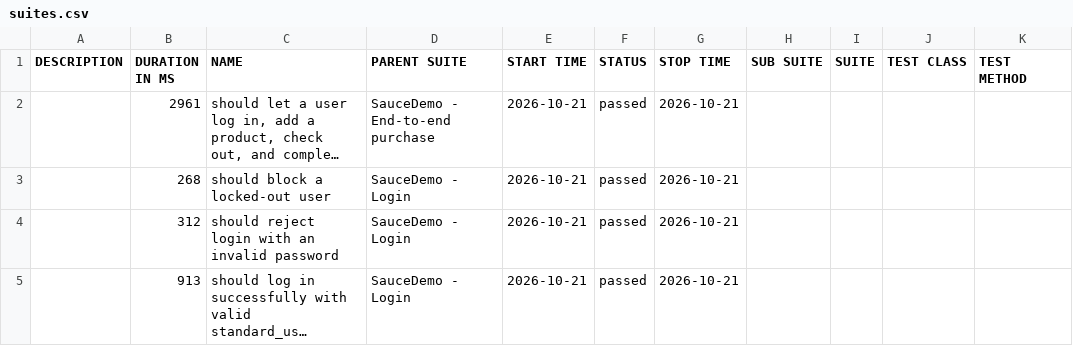
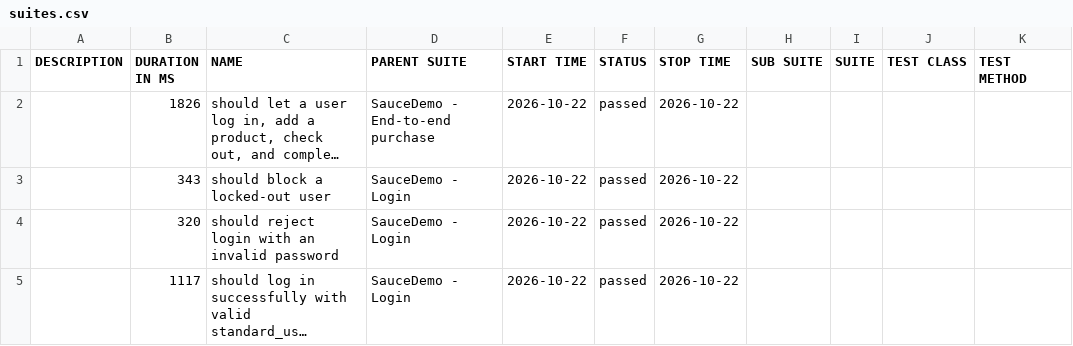
Before and after one commit to Anusha-ai2021/wdio-production-framework, a CSV file: data/suites.csv, drawn as a sheet; long unchanged cells end in …; the diff names each change by its address in the sheet, - before the commit and + after, or states it on an @@ line.

```diff
--- a/data/suites.csv
+++ b/data/suites.csv
-B2 (DURATION IN MS): 2961
+B2 (DURATION IN MS): 1826
-E2:E5 (START TIME): 2026-10-21
+E2:E5 (START TIME): 2026-10-22
-G2:G5 (STOP TIME): 2026-10-21
+G2:G5 (STOP TIME): 2026-10-22
-B3 (DURATION IN MS): 268
+B3 (DURATION IN MS): 343
-B4 (DURATION IN MS): 312
+B4 (DURATION IN MS): 320
-B5 (DURATION IN MS): 913
+B5 (DURATION IN MS): 1117
```
Also changed, not shown: 39 other files.
